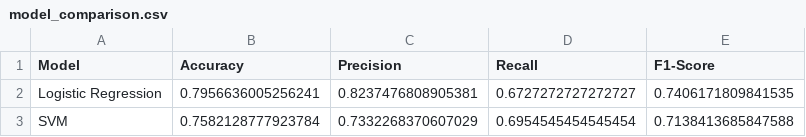
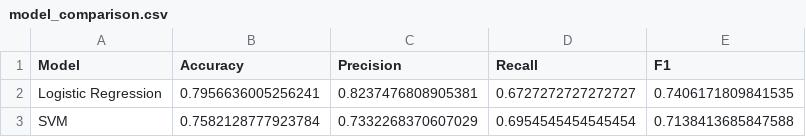
Before and after one commit to hamidmajidibalanji/DS570DSproject-SARsocialX, a CSV file: outputs/model_comparison.csv, drawn as a sheet.

```diff
--- a/outputs/model_comparison.csv
+++ b/outputs/model_comparison.csv
@@ -1,2 +1,2 @@
-Model,Accuracy,Precision,Recall,F1-Score
+Model,Accuracy,Precision,Recall,F1
 Logistic Regression,0.7956636005256241,0.8237476808905381,0.6727272727272727,0.7406171809841535
```
Also changed, not shown: 8 other files.
